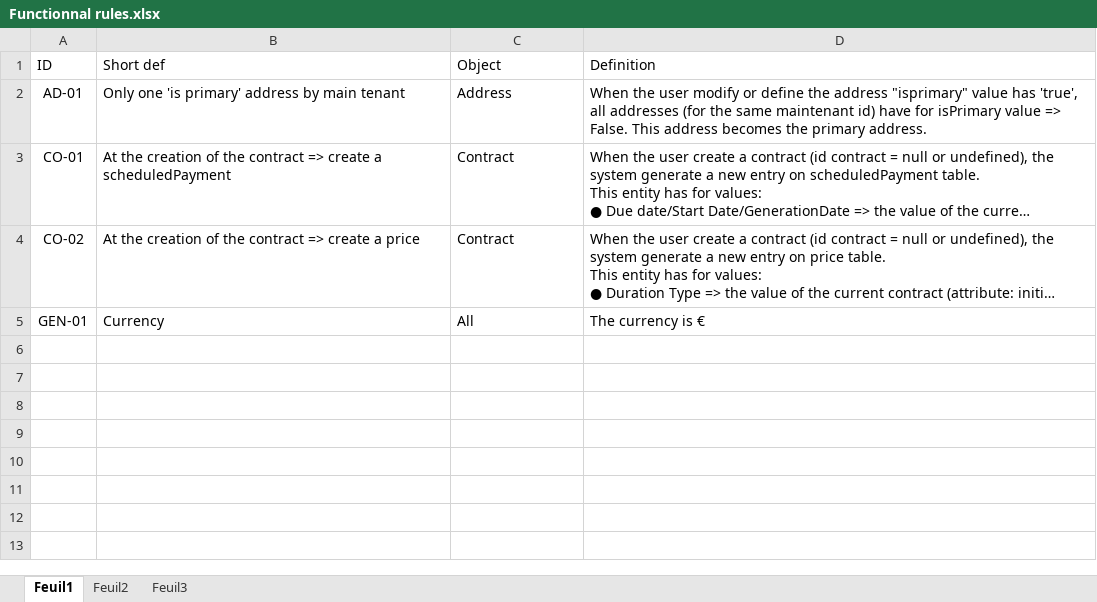
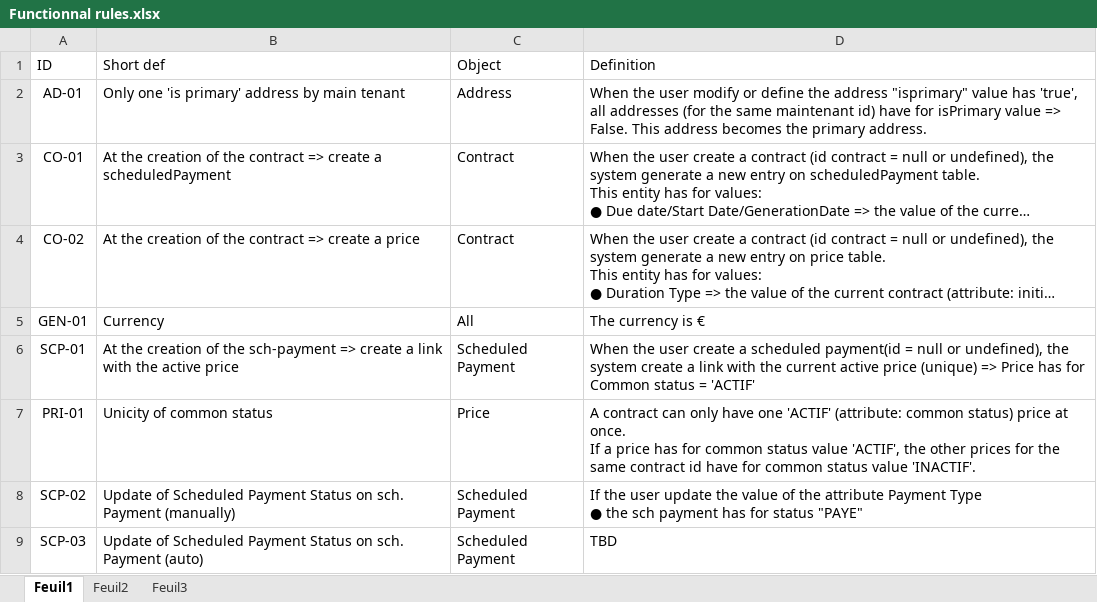
Before and after one commit to chrystlll/rentalProject_back, an Excel workbook: conception/Functionnal rules.xlsx, sheet Feuil1, drawn as a sheet; long unchanged cells end in …; values as stored, in another font and other column widths than the file's, no borders; table styles not drawn; ↵ is a line break in a cell; the diff names each change by its address in the sheet, - before the commit and + after, or states it on an @@ line.

Commit message:
add price edition

```diff
--- a/conception/Functionnal rules.xlsx (sheet Feuil1)
+++ b/conception/Functionnal rules.xlsx (sheet Feuil1)
+row 6: SCP-01 | At the creation of the sch-payment => create a link with the active price | Scheduled Payment | When the user create a scheduled payment(id = null or undefined), the system create a link with the current active price (unique) => Price has for Common status = 'ACTIF'
+row 7: PRI-01 | Unicity of common status | Price | A contract can only have one 'ACTIF' (attribute: common status) price at once. ↵ If a price has for common status value 'ACTIF', the other prices for the same contract id have for common status value 'INACTIF'.
+row 8: SCP-02 | Update of Scheduled Payment Status on sch. Payment (manually) | Scheduled Payment | If the user update the value of the attribute Payment Type ↵ ● the sch payment has for status "PAYE"
+row 9: SCP-03 | Update of Scheduled Payment Status on sch. Payment (auto) | Scheduled Payment | TBD
```
Also changed, not shown: 25 other files.
